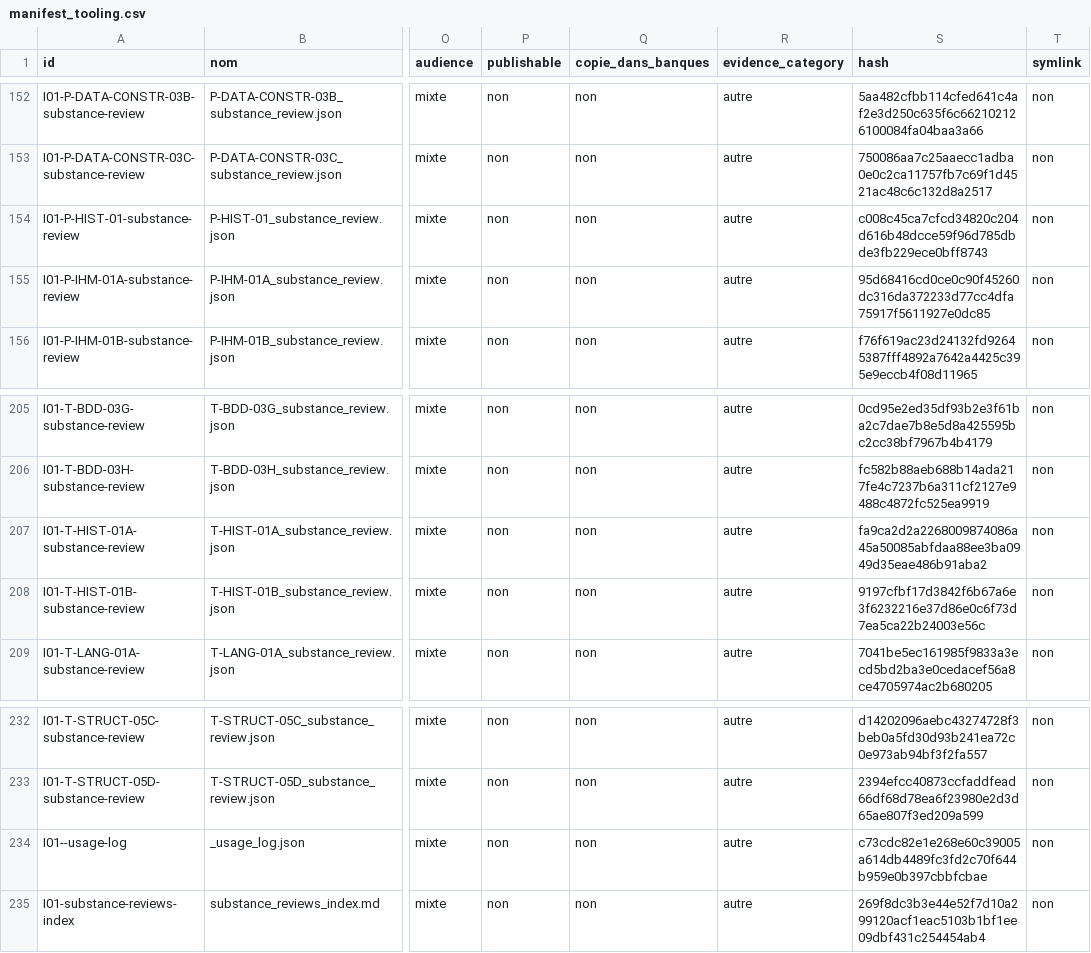
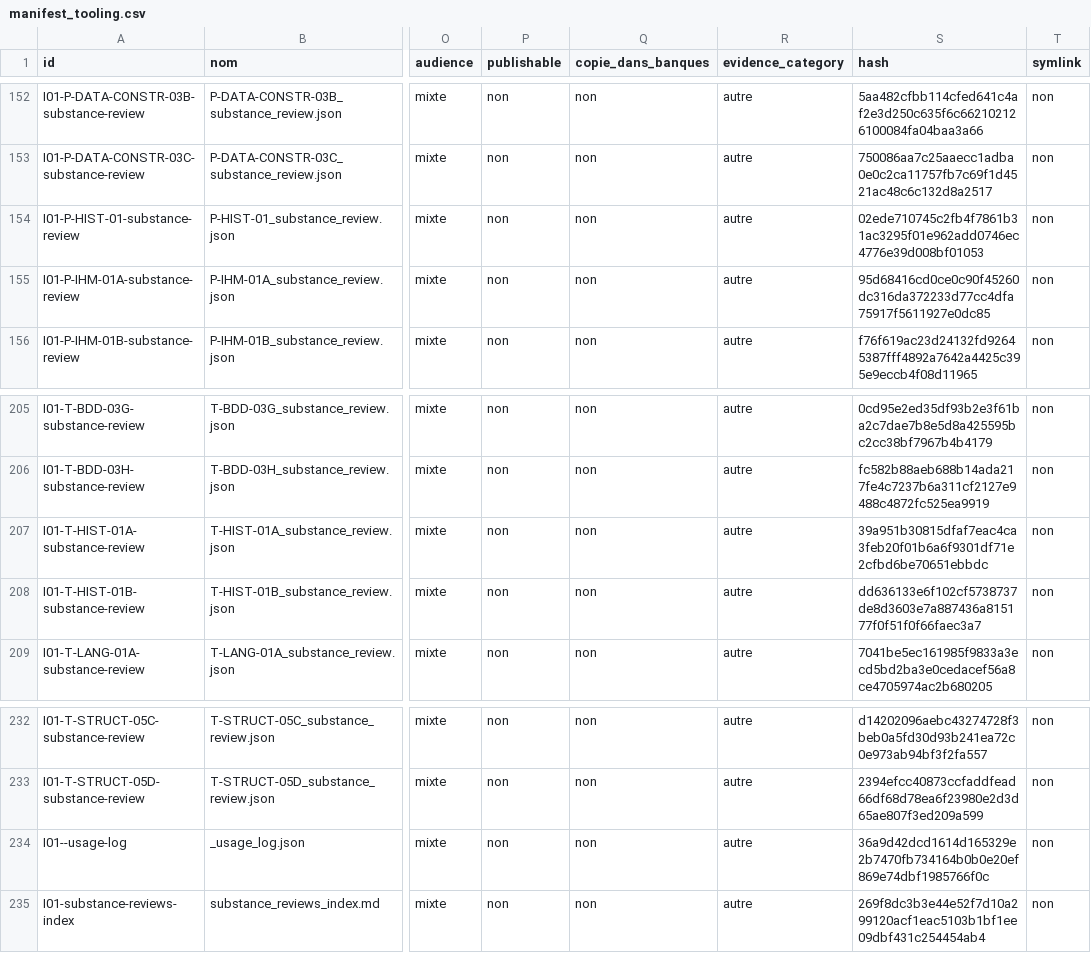
Before and after one commit to cyranoaladin/NSI, a CSV file: manifest_tooling.csv, drawn as a sheet; only a part is shown, gaps mark what is left out; the diff names each change by its address in the sheet, - before the commit and + after, or states it on an @@ line.

```diff
--- a/manifest_tooling.csv
+++ b/manifest_tooling.csv
-S154 (hash): c008c45ca7cfcd34820c204d616b48dcce59f96d785dbde3fb229ece0bff8743
+S154 (hash): 02ede710745c2fb4f7861b31ac3295f01e962add0746ec4776e39d008bf01053
-S207 (hash): fa9ca2d2a2268009874086a45a50085abfdaa88ee3ba0949d35eae486b91aba2
+S207 (hash): 39a951b30815dfaf7eac4ca3feb20f01b6a6f9301df71e2cfbd6be70651ebbdc
-S208 (hash): 9197cfbf17d3842f6b67a6e3f6232216e37d86e0c6f73d7ea5ca22b24003e56c
+S208 (hash): dd636133e6f102cf5738737de8d3603e7a887436a815177f0f51f0f66faec3a7
-S234 (hash): c73cdc82e1e268e60c39005a614db4489fc3fd2c70f644b959e0b397cbbfcbae
+S234 (hash): 36a9d42dcd1614d165329e2b7470fb734164b0b0e20ef869e74dbf1985766f0c
```
Also changed, not shown: manifest.csv, 5 other files.
